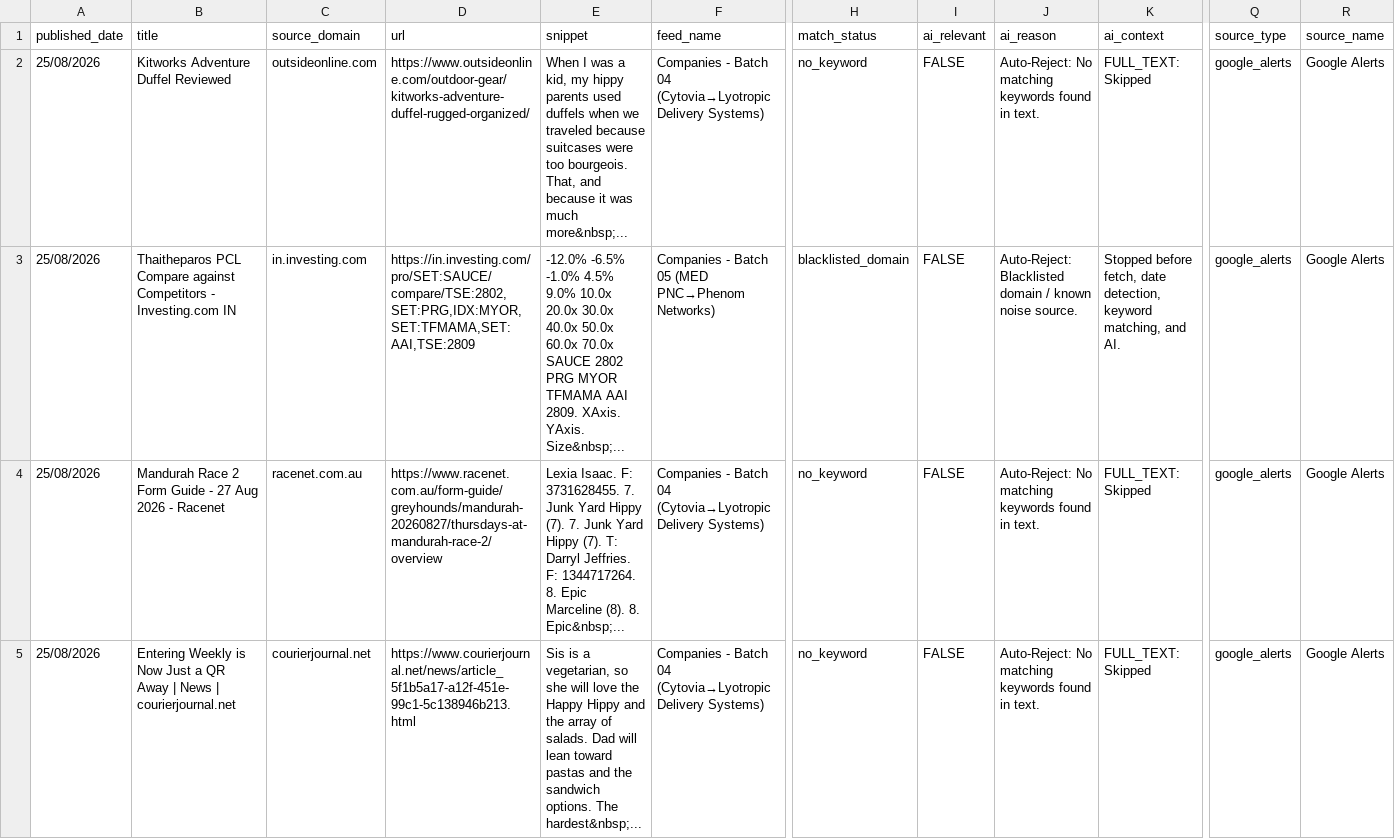
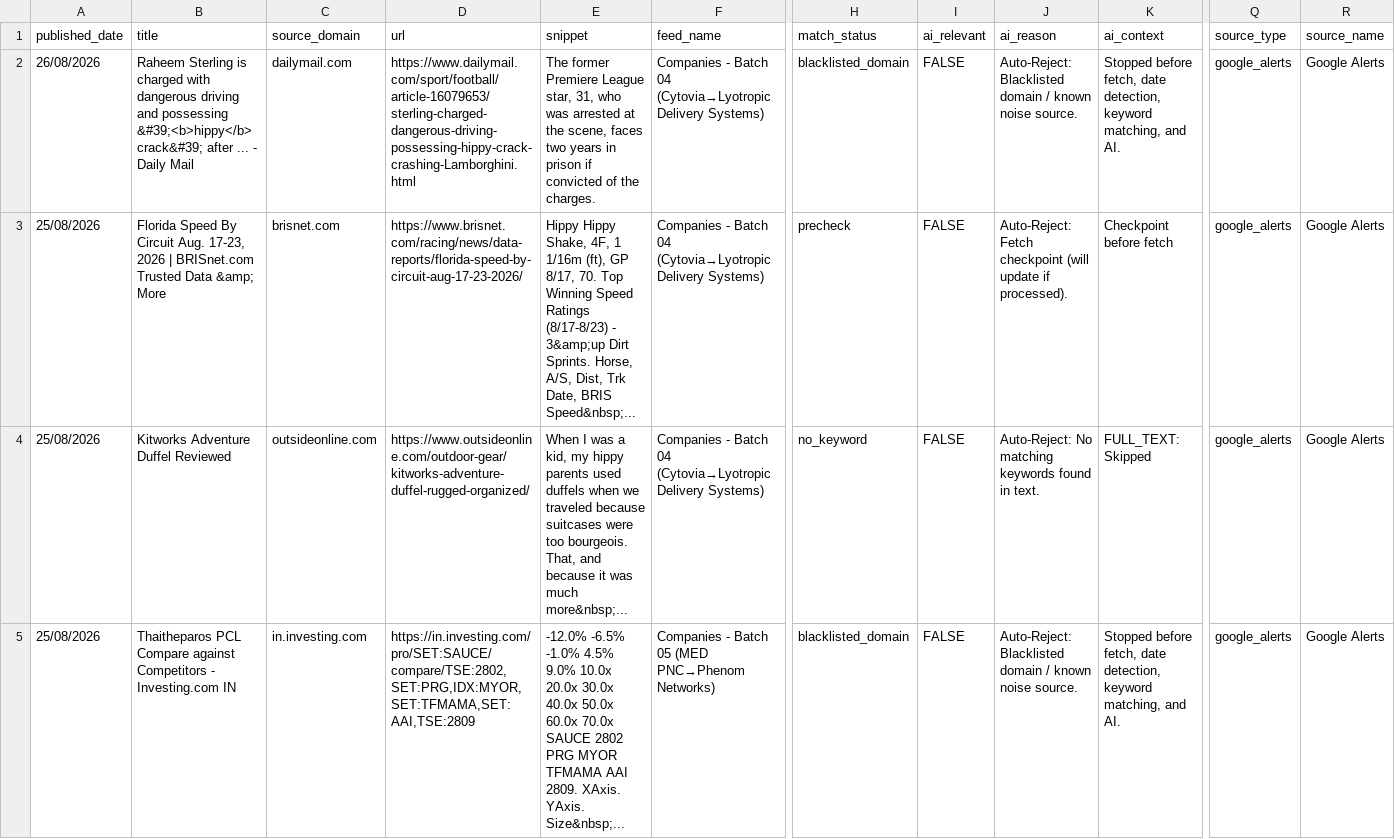
Before and after one commit to elyashivzangen/yissum-science, a CSV file: data_new_updater/feed.csv, drawn as a sheet; only a part is shown, gaps mark what is left out; the shorter side is filled out with more unchanged rows; rows hold the shown columns only; the diff names each change by its address in the sheet, - before the commit and + after, or states it on an @@ line.

```diff
--- a/data_new_updater/feed.csv
+++ b/data_new_updater/feed.csv
+row 2: 26/08/2026 | Raheem Sterling is charged with dangerous driving and possessing &#39;<b>hippy</b> crack&#39; after ... - Daily Mail | dailymail.com | https://www.dailymail.com/sport/football/article-16079653/sterling-charged-dangerous-driving-possessing-hippy-crack-crashing-Lamborghini.html | The former Premiere League star, 31, who was arrested at the scene, faces two years in prison if convicted of the charges. | Companies - Batch 04 (Cytovia→Lyotropic Delivery Systems) | blacklisted_domain | FALSE | Auto-Reject: Blacklisted domain / known noise source. | Stopped before fetch, date detection, keyword matching, and AI. | google_alerts | Google Alerts
+row 3: 25/08/2026 | Florida Speed By Circuit Aug. 17-23, 2026 | BRISnet.com Trusted Data &amp; More | brisnet.com | https://www.brisnet.com/racing/news/data-reports/florida-speed-by-circuit-aug-17-23-2026/ | Hippy Hippy Shake, 4F, 1 1/16m (ft), GP 8/17, 70. Top Winning Speed Ratings (8/17-8/23) - 3&amp;up Dirt Sprints. Horse, A/S, Dist, Trk Date, BRIS Speed&nbsp;... | Companies - Batch 04 (Cytovia→Lyotropic Delivery Systems) | precheck | FALSE | Auto-Reject: Fetch checkpoint (will update if processed). | Checkpoint before fetch | google_alerts | Google Alerts
```
Also changed, not shown: data_new_updater/feed_compact.csv, data_new_updater/feed_titles.csv, 2 other files.
